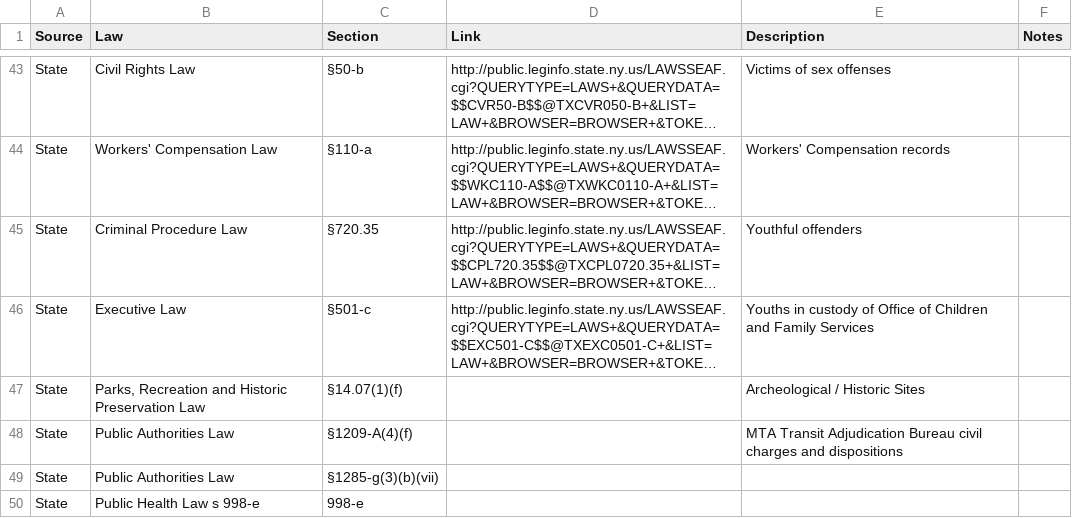
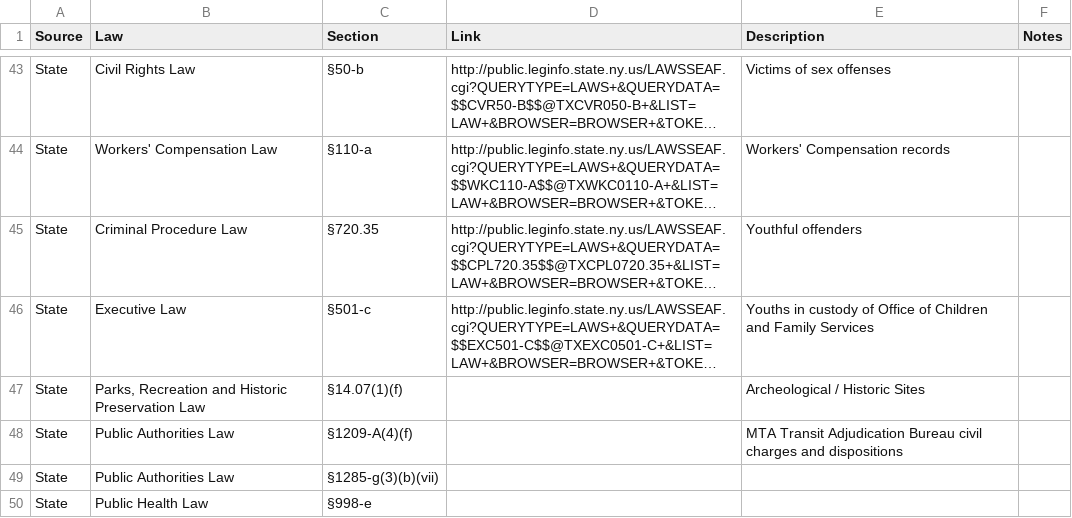
Before and after one commit to technickle/open-data-resources, a CSV file: nys-data-laws.csv, drawn as a sheet; only a part is shown, gaps mark what is left out; long unchanged cells end in ….

Commit message:
Update nys-data-laws.csv

```diff
--- a/nys-data-laws.csv
+++ b/nys-data-laws.csv
@@ -49,2 +49,2 @@ Source,Law,Section,Link,Description,Notes
 "State","Public Authorities Law","§1285-g(3)(b)(vii)","","",""
-"State","Public Health Law s 998-e","998-e","","",""
+"State","Public Health Law","§998-e","","",""
```
